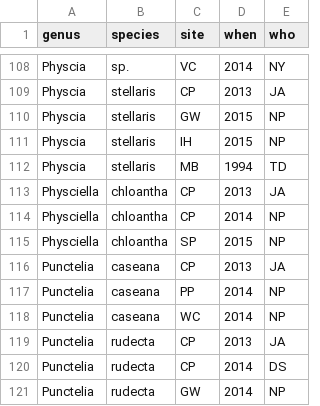
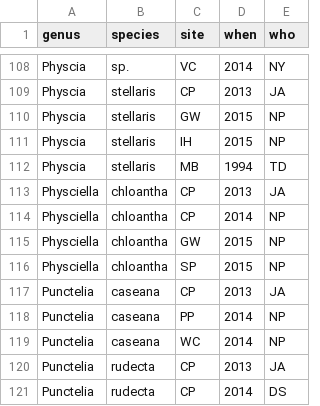
Before and after one commit to lichens-nyc/lichens-nyc.github.io, a TSV file: _data/src/observations.tsv, drawn as a sheet; only a part is shown, gaps mark what is left out; the shorter side is filled out with more unchanged rows.

Commit message:
Physciella chloantha observation
Species:   Physciella chloantha
Location:  Battle Ave., btw. Landscape & Arbor Aves., Green-Wood Cemetery
Substrate: Morus sp.
Date:      2015-10-11

```diff
--- a/_data/src/observations.tsv
+++ b/_data/src/observations.tsv
@@ -114,2 +114,3 @@ Physciella	chloantha	CP	2013	JA
 Physciella	chloantha	CP	2014	NP
+Physciella	chloantha	GW	2015	NP
 Physciella	chloantha	SP	2015	NP
```
Also changed, not shown: 1 other file.
